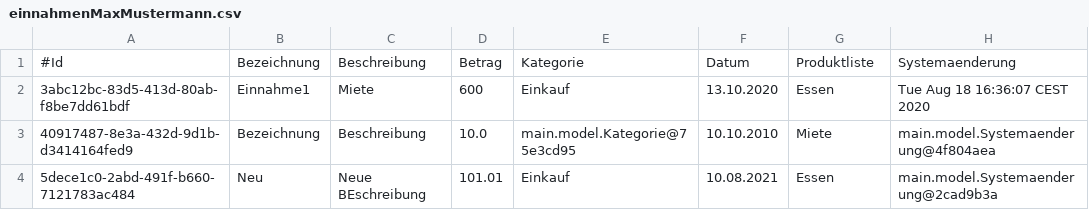
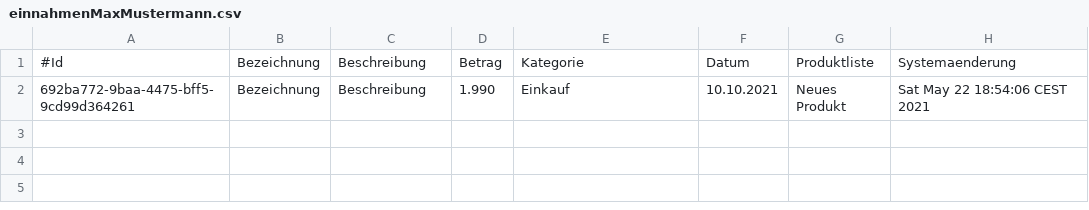
Before and after one commit to LauraObermeyer/SWEFinanzmanager, a CSV file: resources/einnahmenMaxMustermann.csv, drawn as a sheet.

```diff
--- a/resources/einnahmenMaxMustermann.csv
+++ b/resources/einnahmenMaxMustermann.csv
@@ -1,4 +1,2 @@
 #Id;Bezeichnung;Beschreibung;Betrag;Kategorie;Datum;Produktliste;Systemaenderung
-3abc12bc-83d5-413d-80ab-f8be7dd61bdf;Einnahme1;Miete;600;Einkauf;13.10.2020;Essen;Tue Aug 18 16:36:07 CEST 2020
-40917487-8e3a-432d-9d1b-d3414164fed9;Bezeichnung;Beschreibung;10.0;main.model.Kategorie@75e3cd95;10.10.2010;Miete;main.model.Systemaenderung@4f804aea
-5dece1c0-2abd-491f-b660-7121783ac484;Neu;Neue BEschreibung;101.01;Einkauf;10.08.2021;Essen;main.model.Systemaenderung@2cad9b3a
+692ba772-9baa-4475-bff5-9cd99d364261;Bezeichnung;Beschreibung;1.990;Einkauf;10.10.2021;Neues Produkt;Sat May 22 18:54:06 CEST 2021
```
Also changed, not shown: resources/ausgabenMaxMustermann.csv, 5 other files.
